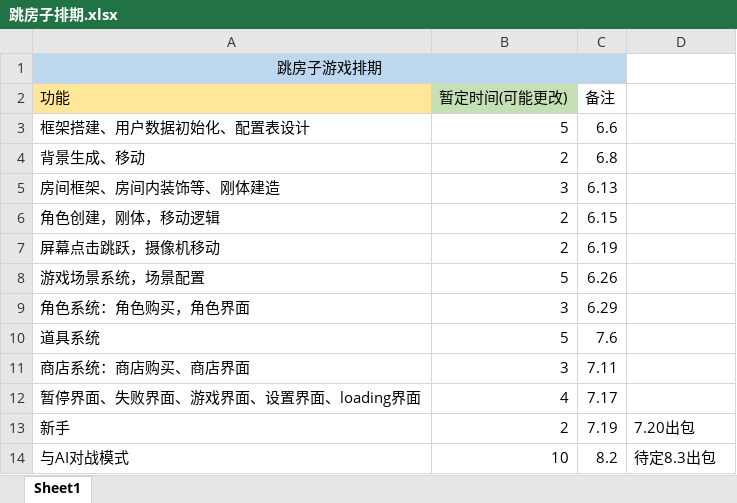
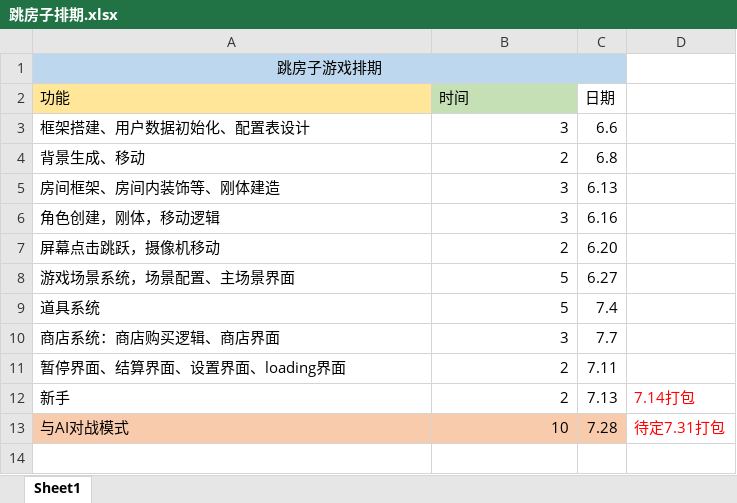
Before and after one commit to AndyZhou3087/BRJ, an Excel workbook: Hopscotch/跳房子排期.xlsx, sheet Sheet1, drawn as a sheet; values as stored, in another font and other column widths than the file's, no borders; removed rows and columns are numbered as before the commit, all else as after; the diff names each change by its address in the sheet, - before the commit and + after, or states it on an @@ line.

```diff
--- a/Hopscotch/跳房子排期.xlsx (sheet Sheet1)
+++ b/Hopscotch/跳房子排期.xlsx (sheet Sheet1)
-B2: 暂定时间(可能更改)
+B2: 时间
-C2: 备注
+C2: 日期
-B3 (时间): 5
+B3 (时间): 3
-B6 (时间): 2
+B6 (时间): 3
-C6 (日期): 6.15
+C6 (日期): 6.16
-C7 (日期): 6.19
+C7 (日期): 6.20
-row 8: 游戏场景系统，场景配置 | 5 | 6.26
-row 9: 角色系统：角色购买，角色界面 | 3 | 6.29
+row 8: 游戏场景系统，场景配置、主场景界面 | 5 | 6.27
-C9 (日期): 7.6
+C9 (日期): 7.4
-A10 (功能): 商店系统：商店购买、商店界面
+A10 (功能): 商店系统：商店购买逻辑、商店界面
-C10 (日期): 7.11
+C10 (日期): 7.7
-row 12: 暂停界面、失败界面、游戏界面、设置界面、loading界面 | 4 | 7.17
+row 11: 暂停界面、结算界面、设置界面、loading界面 | 2 | 7.11
-C12 (日期): 7.19
+C12 (日期): 7.13
-D12: 7.20出包
+D12: 7.14打包
-D12:D13 text colour: black
+D12:D13 text colour: #FF0000
-A13:C13 fill: none
+A13:C13 fill: #F8CBAD
-C13 (日期): 8.2
+C13 (日期): 7.28
-D13: 待定8.3出包
+D13: 待定7.31打包
```
Also changed, not shown: 1 other file.
